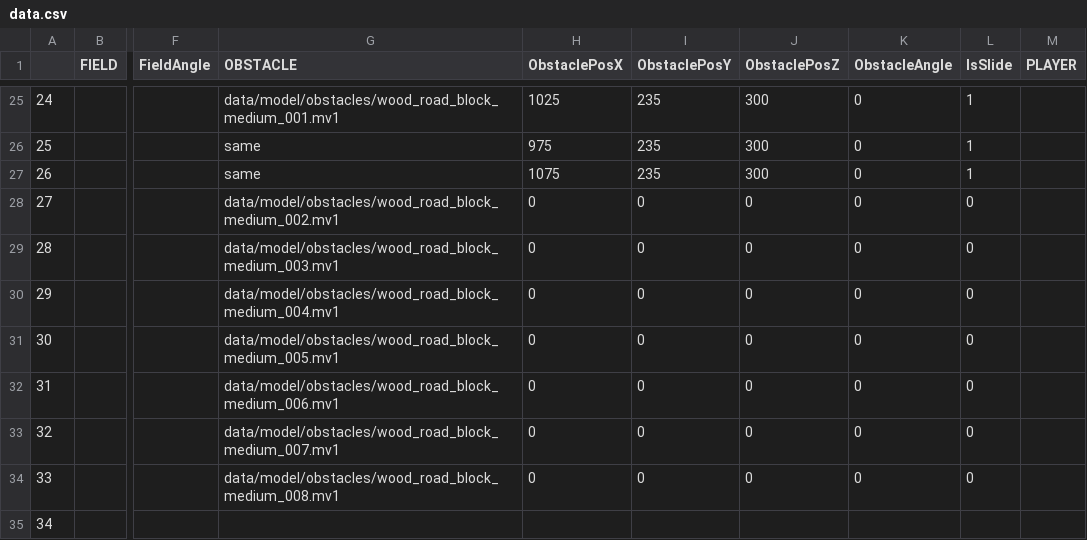
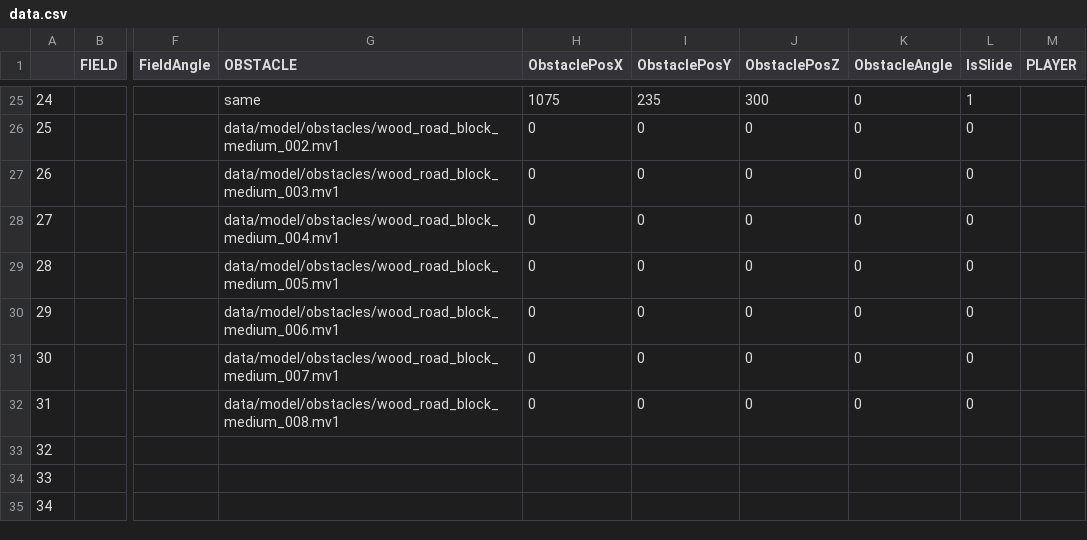
Before and after one commit to NatsukiYoshioka/3DParkourAction, a CSV file: GameFile/data/file/data.csv, drawn as a sheet; only a part is shown, gaps mark what is left out; the diff covers the shown part only; the diff names each change by its address in the sheet, - before the commit and + after, or states it on an @@ line.

```diff
--- a/GameFile/data/file/data.csv
+++ b/GameFile/data/file/data.csv
-G25 (OBSTACLE): data/model/obstacles/wood_road_block_medium_001.mv1
+G25 (OBSTACLE): same
-H25 (ObstaclePosX): 1025
+H25 (ObstaclePosX): 1075
-G26 (OBSTACLE): same
+G26 (OBSTACLE): data/model/obstacles/wood_road_block_medium_002.mv1
-H26 (ObstaclePosX): 975
+H26 (ObstaclePosX): 0
-I26:I27 (ObstaclePosY): 235
+I26:I27 (ObstaclePosY): 0
-J26:J27 (ObstaclePosZ): 300
+J26:J27 (ObstaclePosZ): 0
-L26:L27 (IsSlide): 1
+L26:L27 (IsSlide): 0
-G27 (OBSTACLE): same
+G27 (OBSTACLE): data/model/obstacles/wood_road_block_medium_003.mv1
-H27 (ObstaclePosX): 1075
+H27 (ObstaclePosX): 0
-G28 (OBSTACLE): data/model/obstacles/wood_road_block_medium_002.mv1
+G28 (OBSTACLE): data/model/obstacles/wood_road_block_medium_004.mv1
-G29 (OBSTACLE): data/model/obstacles/wood_road_block_medium_003.mv1
+G29 (OBSTACLE): data/model/obstacles/wood_road_block_medium_005.mv1
-G30 (OBSTACLE): data/model/obstacles/wood_road_block_medium_004.mv1
+G30 (OBSTACLE): data/model/obstacles/wood_road_block_medium_006.mv1
-G31 (OBSTACLE): data/model/obstacles/wood_road_block_medium_005.mv1
+G31 (OBSTACLE): data/model/obstacles/wood_road_block_medium_007.mv1
-G32 (OBSTACLE): data/model/obstacles/wood_road_block_medium_006.mv1
+G32 (OBSTACLE): data/model/obstacles/wood_road_block_medium_008.mv1
-G33 (OBSTACLE): data/model/obstacles/wood_road_block_medium_007.mv1
+G33 (OBSTACLE): (empty)
-H33:H34 (ObstaclePosX): 0
+H33:H34 (ObstaclePosX): (empty)
-I33:I34 (ObstaclePosY): 0
+I33:I34 (ObstaclePosY): (empty)
-J33:J34 (ObstaclePosZ): 0
+J33:J34 (ObstaclePosZ): (empty)
-K33:K34 (ObstacleAngle): 0
+K33:K34 (ObstacleAngle): (empty)
-L33:L34 (IsSlide): 0
+L33:L34 (IsSlide): (empty)
-G34 (OBSTACLE): data/model/obstacles/wood_road_block_medium_008.mv1
+G34 (OBSTACLE): (empty)
```
Also changed, not shown: 72 edited cells elsewhere in this file, 5 other files.
